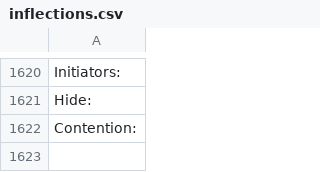
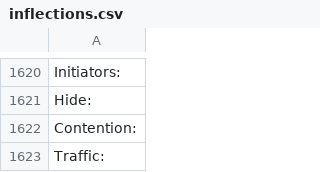
Before and after one commit to aws/aws-sdk-go, a CSV file: internal/model/api/inflections.csv, drawn as a sheet; only a part is shown, gaps mark what is left out.

```diff
--- a/internal/model/api/inflections.csv
+++ b/internal/model/api/inflections.csv
@@ -1622 +1622,2 @@ Hide:
 Contention:
+Traffic:
```
Also changed, not shown: 4 other files.
